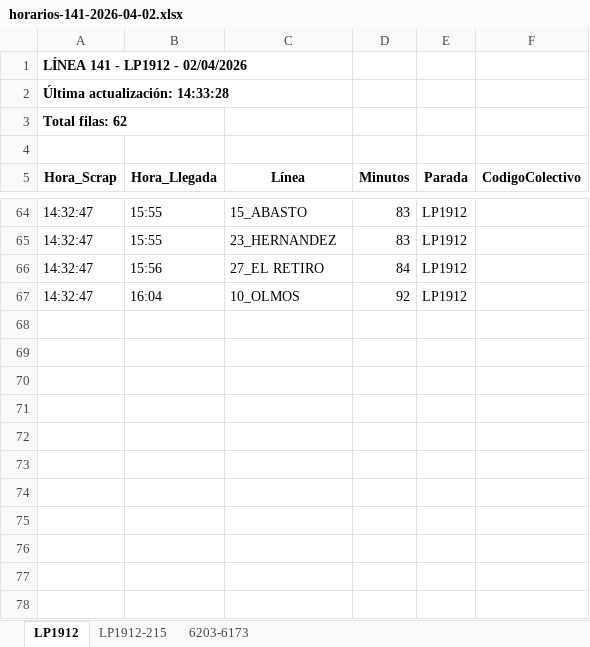
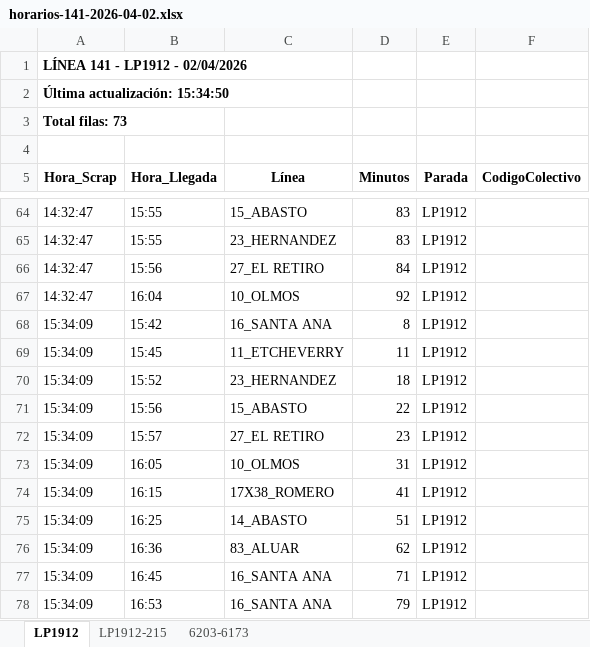
Before and after one commit to palomac00/recolector-colectivos, an Excel workbook: data/horarios-141-2026-04-02.xlsx, sheet LP1912, drawn as a sheet; only a part is shown, gaps mark what is left out; values as stored, in another font and other column widths than the file's, no borders; the diff names each change by its address in the sheet, - before the commit and + after, or states it on an @@ line.

```diff
--- a/data/horarios-141-2026-04-02.xlsx (sheet LP1912)
+++ b/data/horarios-141-2026-04-02.xlsx (sheet LP1912)
-A2 (Hora_Scrap): Última actualización: 14:33:28
+A2 (Hora_Scrap): Última actualización: 15:34:50
-A3 (Hora_Scrap): Total filas: 62
+A3 (Hora_Scrap): Total filas: 73
+row 68: 15:34:09 | 15:42 | 16_SANTA ANA | 8 | LP1912
+row 69: 15:34:09 | 15:45 | 11_ETCHEVERRY | 11 | LP1912
+row 70: 15:34:09 | 15:52 | 23_HERNANDEZ | 18 | LP1912
+row 71: 15:34:09 | 15:56 | 15_ABASTO | 22 | LP1912
+row 72: 15:34:09 | 15:57 | 27_EL RETIRO | 23 | LP1912
+row 73: 15:34:09 | 16:05 | 10_OLMOS | 31 | LP1912
+row 74: 15:34:09 | 16:15 | 17X38_ROMERO | 41 | LP1912
+row 75: 15:34:09 | 16:25 | 14_ABASTO | 51 | LP1912
+row 76: 15:34:09 | 16:36 | 83_ALUAR | 62 | LP1912
+row 77: 15:34:09 | 16:45 | 16_SANTA ANA | 71 | LP1912
+row 78: 15:34:09 | 16:53 | 16_SANTA ANA | 79 | LP1912
```
Also changed, not shown: sheet 6203-6173, sheet LP1912-215, 2 other files.
